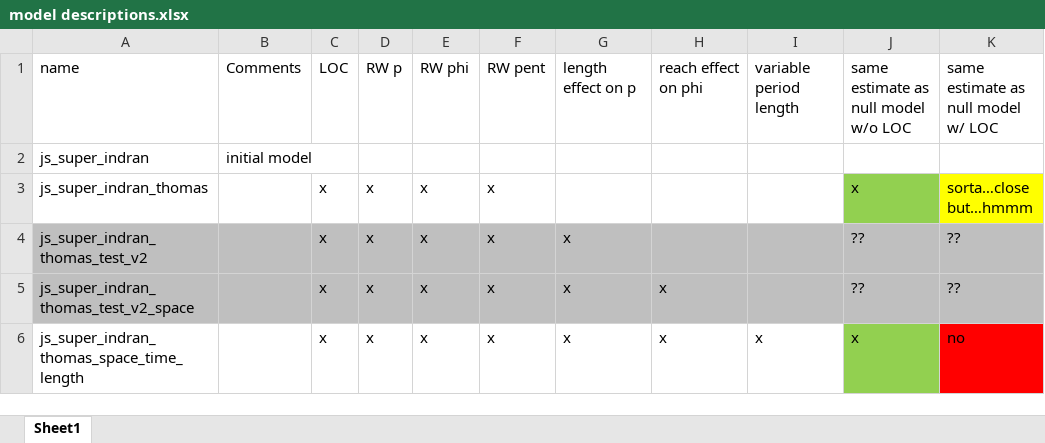
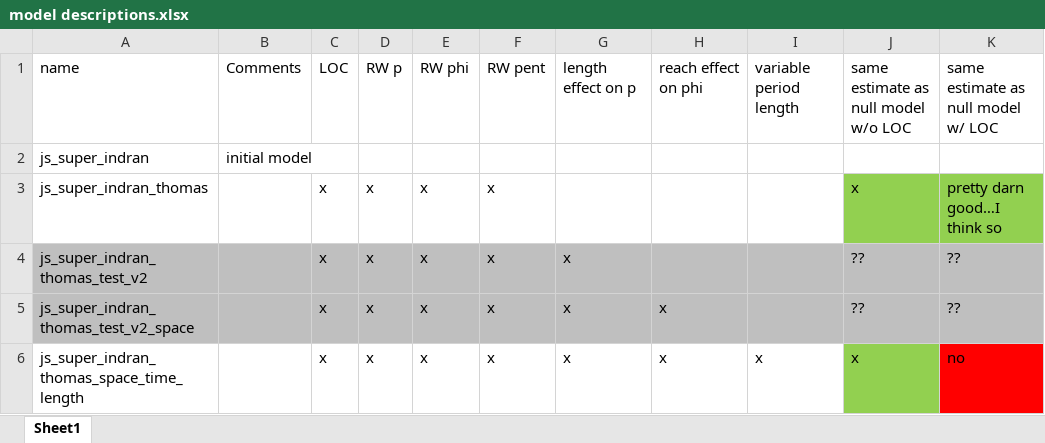
Before and after one commit to tbuehrens/example-models, an Excel workbook: BPA/Ch.10/model descriptions.xlsx, sheet Sheet1, drawn as a sheet; values as stored, in another font and other column widths than the file's, no borders; the diff names each change by its address in the sheet, - before the commit and + after, or states it on an @@ line.

```diff
--- a/BPA/Ch.10/model descriptions.xlsx (sheet Sheet1)
+++ b/BPA/Ch.10/model descriptions.xlsx (sheet Sheet1)
-K3: sorta…close but…hmmm
+K3: pretty darn good…I think so
-K3 fill: #FFFF00
+K3 fill: #92D050
```
Also changed, not shown: 1 other file.
